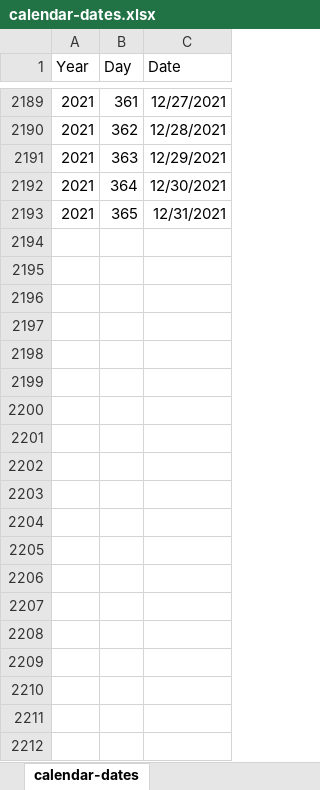
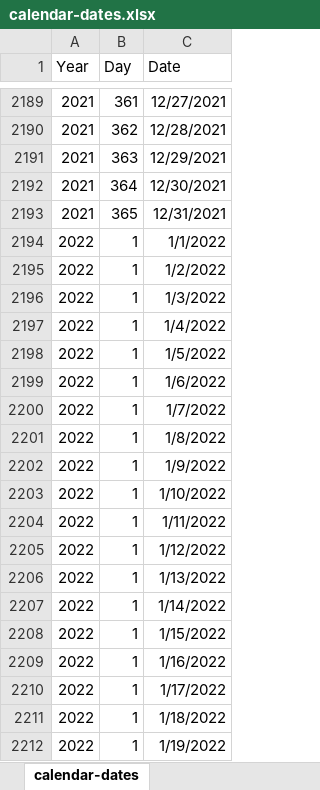
Before and after one commit to OR-Dept-Environmental-Quality/HAB_Shiny_app, an Excel workbook: data/calendar-dates.xlsx, sheet calendar-dates, drawn as a sheet; only a part is shown, gaps mark what is left out; values as stored, in another font and other column widths than the file's, no borders; the diff covers the shown part only; the diff names each change by its address in the sheet, - before the commit and + after, or states it on an @@ line.

Commit message:
Update calendar dates for 2022

```diff
--- a/data/calendar-dates.xlsx (sheet calendar-dates)
+++ b/data/calendar-dates.xlsx (sheet calendar-dates)
+row 2194: 2022 | 1 | 1/1/2022
+row 2195: 2022 | 1 | 1/2/2022
+row 2196: 2022 | 1 | 1/3/2022
+row 2197: 2022 | 1 | 1/4/2022
+row 2198: 2022 | 1 | 1/5/2022
+row 2199: 2022 | 1 | 1/6/2022
+row 2200: 2022 | 1 | 1/7/2022
+row 2201: 2022 | 1 | 1/8/2022
+row 2202: 2022 | 1 | 1/9/2022
+row 2203: 2022 | 1 | 1/10/2022
+row 2204: 2022 | 1 | 1/11/2022
+row 2205: 2022 | 1 | 1/12/2022
+row 2206: 2022 | 1 | 1/13/2022
+row 2207: 2022 | 1 | 1/14/2022
+row 2208: 2022 | 1 | 1/15/2022
+row 2209: 2022 | 1 | 1/16/2022
+row 2210: 2022 | 1 | 1/17/2022
+row 2211: 2022 | 1 | 1/18/2022
+row 2212: 2022 | 1 | 1/19/2022
```
Also changed, not shown: 346 added rows elsewhere in this sheet, 1 other file.
